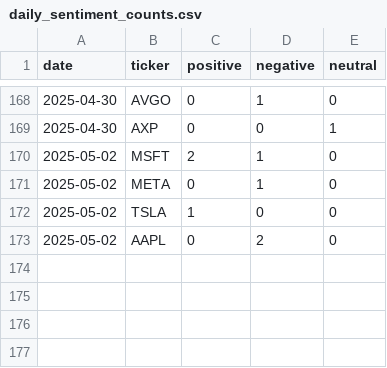
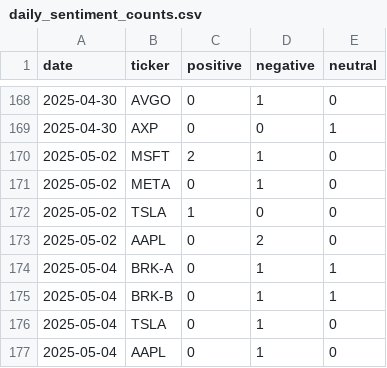
Before and after one commit to EmanFatima-ef/News_Sentiment_Analysis, a CSV file: daily_sentiment_counts.csv, drawn as a sheet; only a part is shown, gaps mark what is left out; the diff names each change by its address in the sheet, - before the commit and + after, or states it on an @@ line.

```diff
--- a/daily_sentiment_counts.csv
+++ b/daily_sentiment_counts.csv
+row 174: 2025-05-04 | BRK-A | 0 | 1 | 1
+row 175: 2025-05-04 | BRK-B | 0 | 1 | 1
+row 176: 2025-05-04 | TSLA | 0 | 1 | 0
+row 177: 2025-05-04 | AAPL | 0 | 1 | 0
```
Also changed, not shown: daily_news_data.csv.
